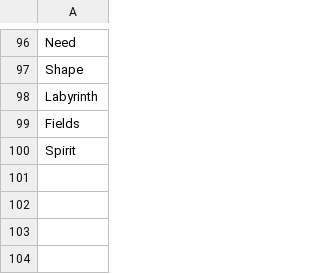
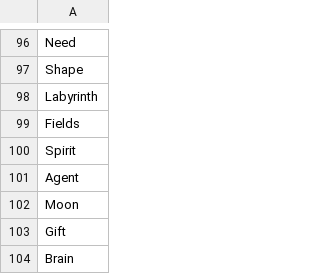
Before and after one commit to AIrjen/OneButtonPrompt, a CSV file: csvfiles/concept_prefix.csv, drawn as a sheet; only a part is shown, gaps mark what is left out; the diff names each change by its address in the sheet, - before the commit and + after, or states it on an @@ line.

```diff
--- a/csvfiles/concept_prefix.csv
+++ b/csvfiles/concept_prefix.csv
+row 101: Agent
+row 102: Moon
+row 103: Gift
+row 104: Brain
```
Also changed, not shown: csvfiles/concept_suffix.csv, csvfiles/vomit.csv.
